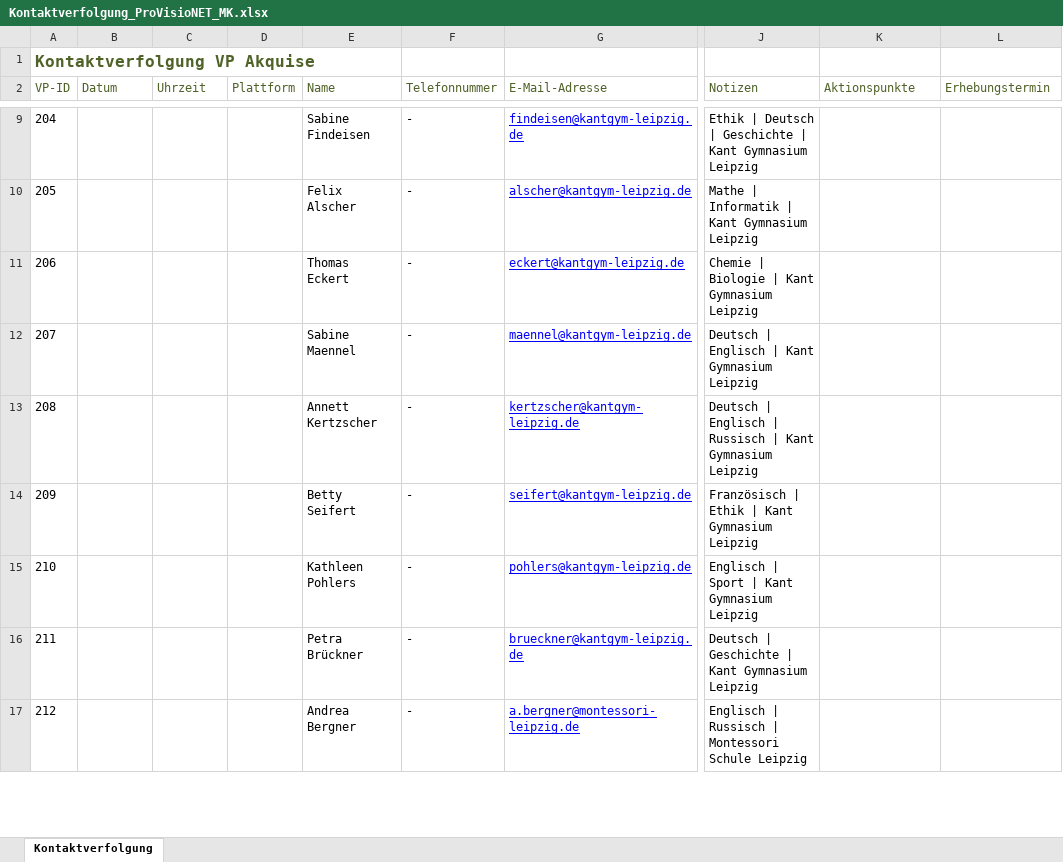
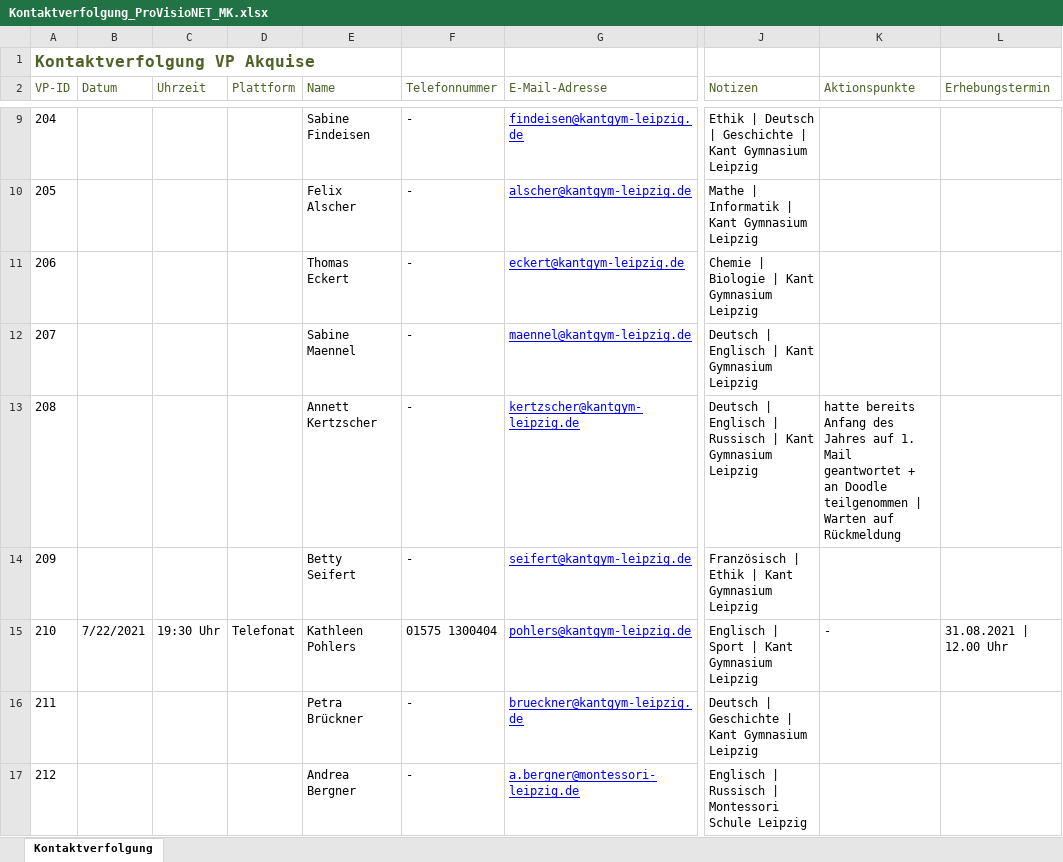
Before and after one commit to ginaamri/Mandy-PhD, an Excel workbook: 01_studies/01_Laborstudie ProVisioNET/Akquise/Kontaktverfolgung_ProVisioNET_MK.xlsx, sheet Kontaktverfolgung, drawn as a sheet; only a part is shown, gaps mark what is left out; values as stored, in another font and other column widths than the file's, no borders; table styles not drawn; the diff covers the shown part only; the diff names each change by its address in the sheet, - before the commit and + after, or states it on an @@ line.

Commit message:
Update Kontaktverfolgung_ProVisioNET_MK.xlsx

```diff
--- a/01_studies/01_Laborstudie ProVisioNET/Akquise/Kontaktverfolgung_ProVisioNET_MK.xlsx (sheet Kontaktverfolgung)
+++ b/01_studies/01_Laborstudie ProVisioNET/Akquise/Kontaktverfolgung_ProVisioNET_MK.xlsx (sheet Kontaktverfolgung)
-K13 (Aktionspunkte): (empty)
+K13 (Aktionspunkte): hatte bereits Anfang des Jahres auf 1. Mail geantwortet + an Doodle teilgenommen | Warten auf Rückmeldung
-B15 (Datum): (empty)
+B15 (Datum): 7/22/2021
-C15 (Uhrzeit): (empty)
+C15 (Uhrzeit): 19:30 Uhr
-D15 (Plattform): (empty)
+D15 (Plattform): Telefonat
-F15 (Telefonnummer): -
+F15 (Telefonnummer): 01575 1300404
-K15 (Aktionspunkte): (empty)
+K15 (Aktionspunkte): -
-L15 (Erhebungstermin): (empty)
+L15 (Erhebungstermin): 31.08.2021 | 12.00 Uhr
```
Also changed, not shown: 1 removed row and 9 edited cells elsewhere in this sheet.
